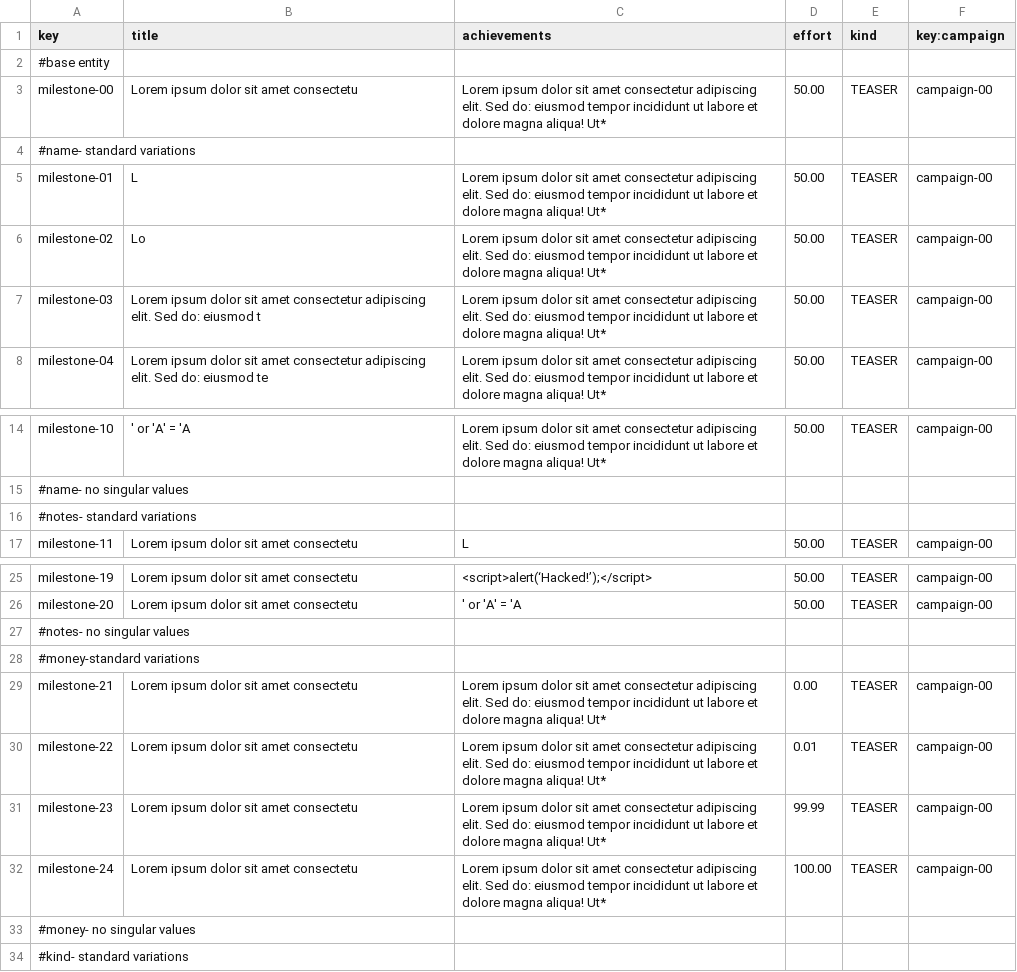
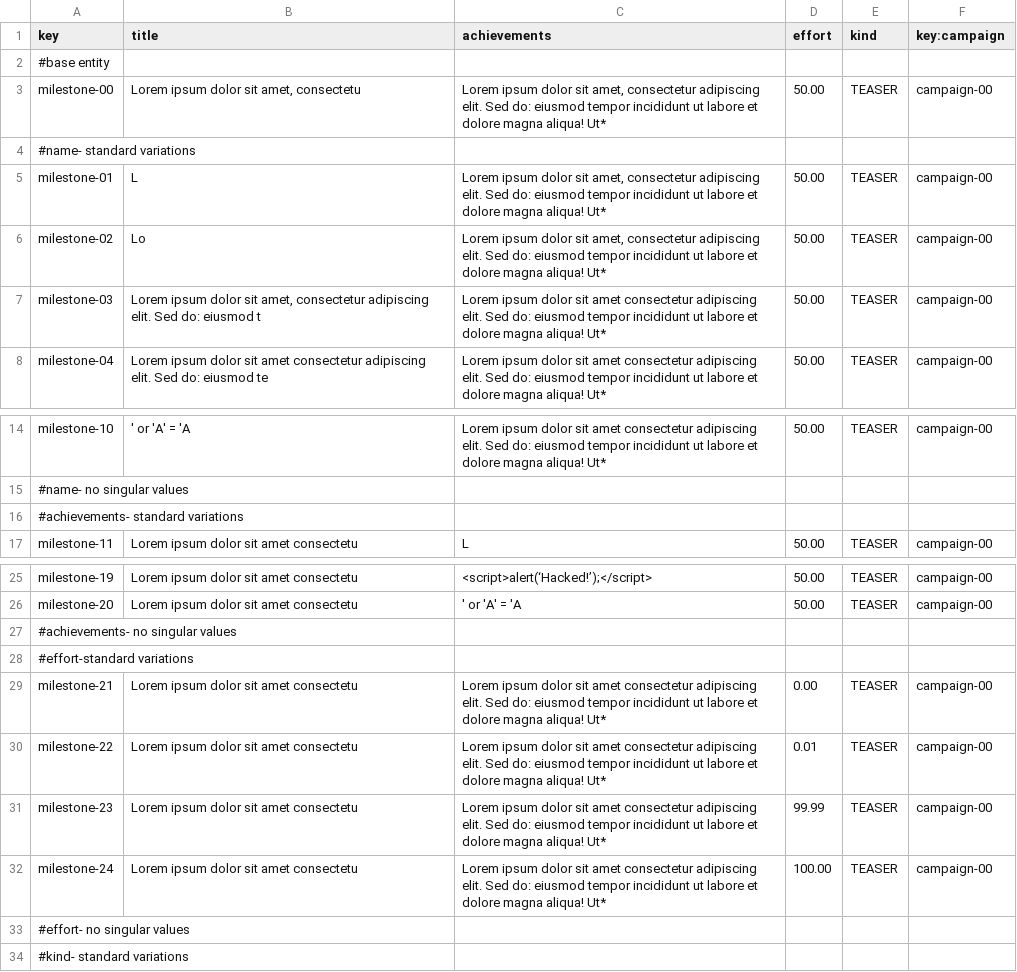
Before and after one commit to AngSanRui/Acme-Starters-B, a CSV file: src/main/resources/WEB-INF/data/sample/batch-01/milestone.csv, drawn as a sheet; only a part is shown, gaps mark what is left out; the diff names each change by its address in the sheet, - before the commit and + after, or states it on an @@ line.

```diff
--- a/src/main/resources/WEB-INF/data/sample/batch-01/milestone.csv
+++ b/src/main/resources/WEB-INF/data/sample/batch-01/milestone.csv
-B3 (title): Lorem ipsum dolor sit amet consectetu
+B3 (title): Lorem ipsum dolor sit amet, consectetu
-C3 (achievements): …dolor sit amet consectetur adipiscing…
+C3 (achievements): …dolor sit amet, consectetur adipiscing…
-C5:C6 (achievements): …dolor sit amet consectetur adipiscing…
+C5:C6 (achievements): …dolor sit amet, consectetur adipiscing…
-B7 (title): …dolor sit amet consectetur adipiscing…
+B7 (title): …dolor sit amet, consectetur adipiscing…
-A16 (key): #notes- standard variations
+A16 (key): #achievements- standard variations
-A27 (key): #notes- no singular values
+A27 (key): #achievements- no singular values
-A28 (key): #money-standard variations
+A28 (key): #effort-standard variations
-A33 (key): #money- no singular values
+A33 (key): #effort- no singular values
```
Also changed, not shown: src/main/resources/WEB-INF/data/sample/batch-01/campaign.csv, src/main/resources/WEB-INF/data/sample/batch-01/spokesperson.csv, 1 other file.
